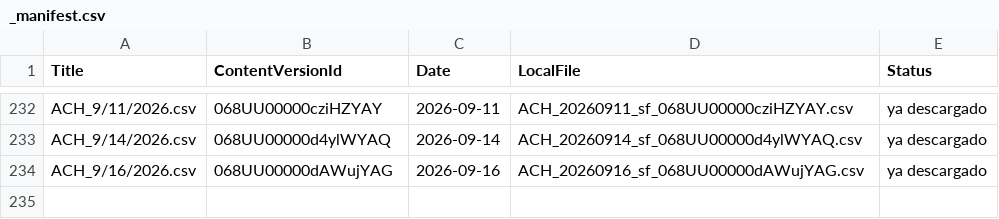
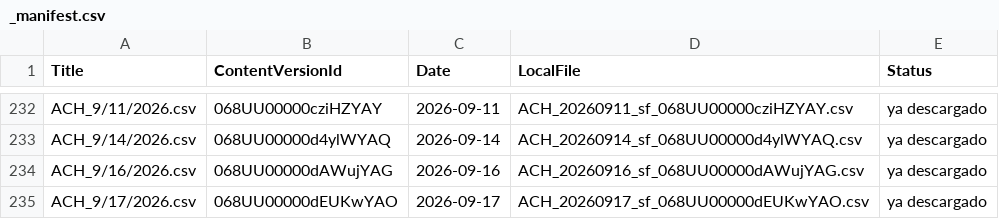
Before and after one commit to calopezp/SCRIPTS_LCS_2025, a CSV file: COLLECTIONS/ACH_REPORTADOS/sf_files/_manifest.csv, drawn as a sheet; only a part is shown, gaps mark what is left out.

```diff
--- a/COLLECTIONS/ACH_REPORTADOS/sf_files/_manifest.csv
+++ b/COLLECTIONS/ACH_REPORTADOS/sf_files/_manifest.csv
@@ -234 +234,2 @@ ACH_9/14/2026.csv,068UU00000d4ylWYAQ,2026-09-14,ACH_20260914_sf_068UU00000d4ylWY
 ACH_9/16/2026.csv,068UU00000dAWujYAG,2026-09-16,ACH_20260916_sf_068UU00000dAWujYAG.csv,ya descargado
+ACH_9/17/2026.csv,068UU00000dEUKwYAO,2026-09-17,ACH_20260917_sf_068UU00000dEUKwYAO.csv,ya descargado
```
Also changed, not shown: COLLECTIONS/index/collections_last_run_delta.csv, force-app/main/default/staticresources/ACHTransmissionImport.csv, 15 other files.
